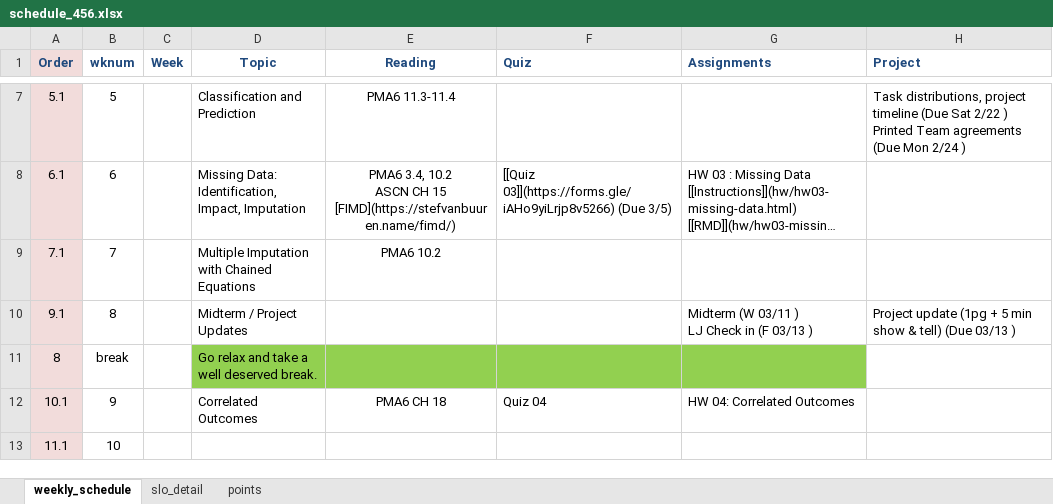
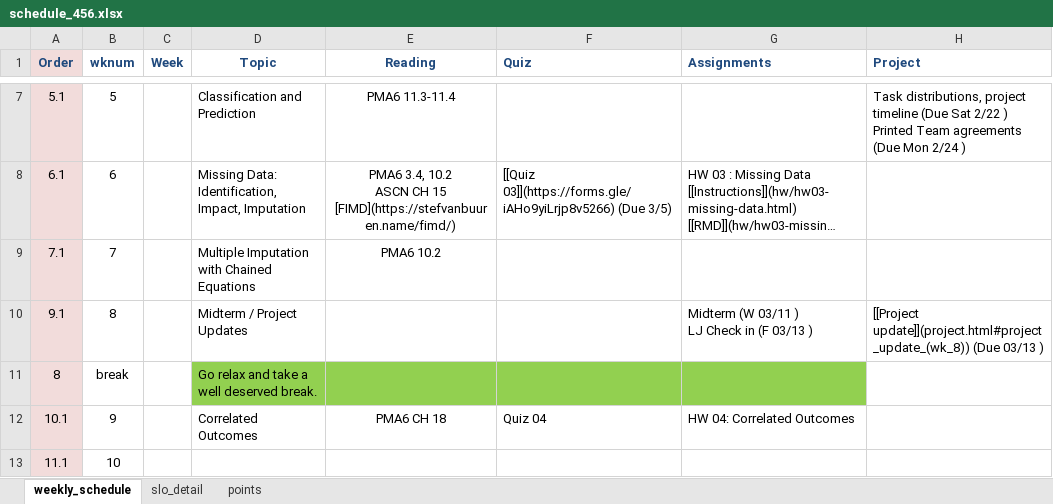
Before and after one commit to norcalbiostat/MATH456, an Excel workbook: schedule_456.xlsx, sheet weekly_schedule, drawn as a sheet; only a part is shown, gaps mark what is left out; long unchanged cells end in …; values as stored, in another font and other column widths than the file's, no borders; the diff names each change by its address in the sheet, - before the commit and + after, or states it on an @@ line.

```diff
--- a/schedule_456.xlsx (sheet weekly_schedule)
+++ b/schedule_456.xlsx (sheet weekly_schedule)
-H10 (Project): Project update (1pg + 5 min show & tell) (Due 03/13…
+H10 (Project): [[Project update]](project.html#project_update_(wk_8)) (Due 03/13…
```
Also changed, not shown: 6 other files.
